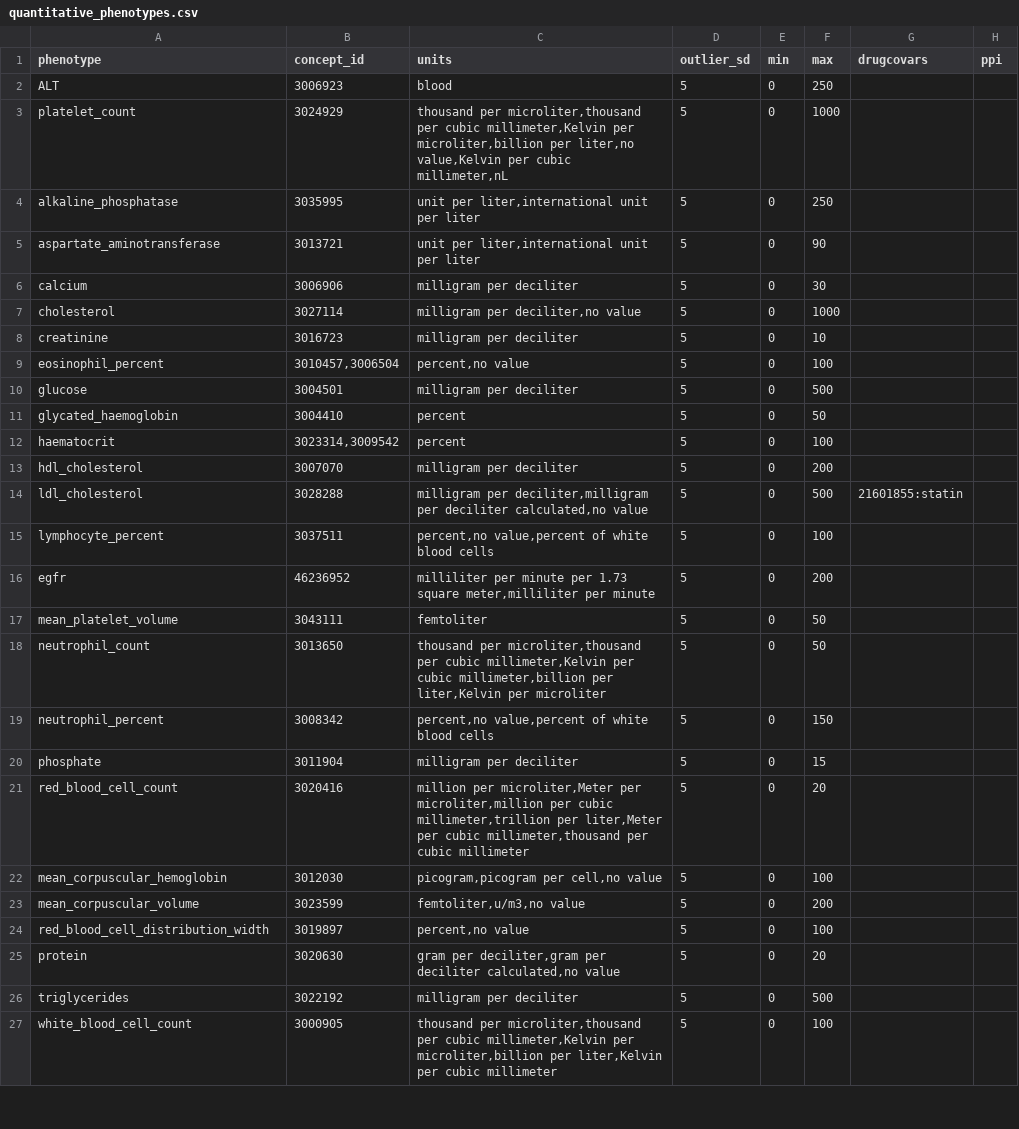
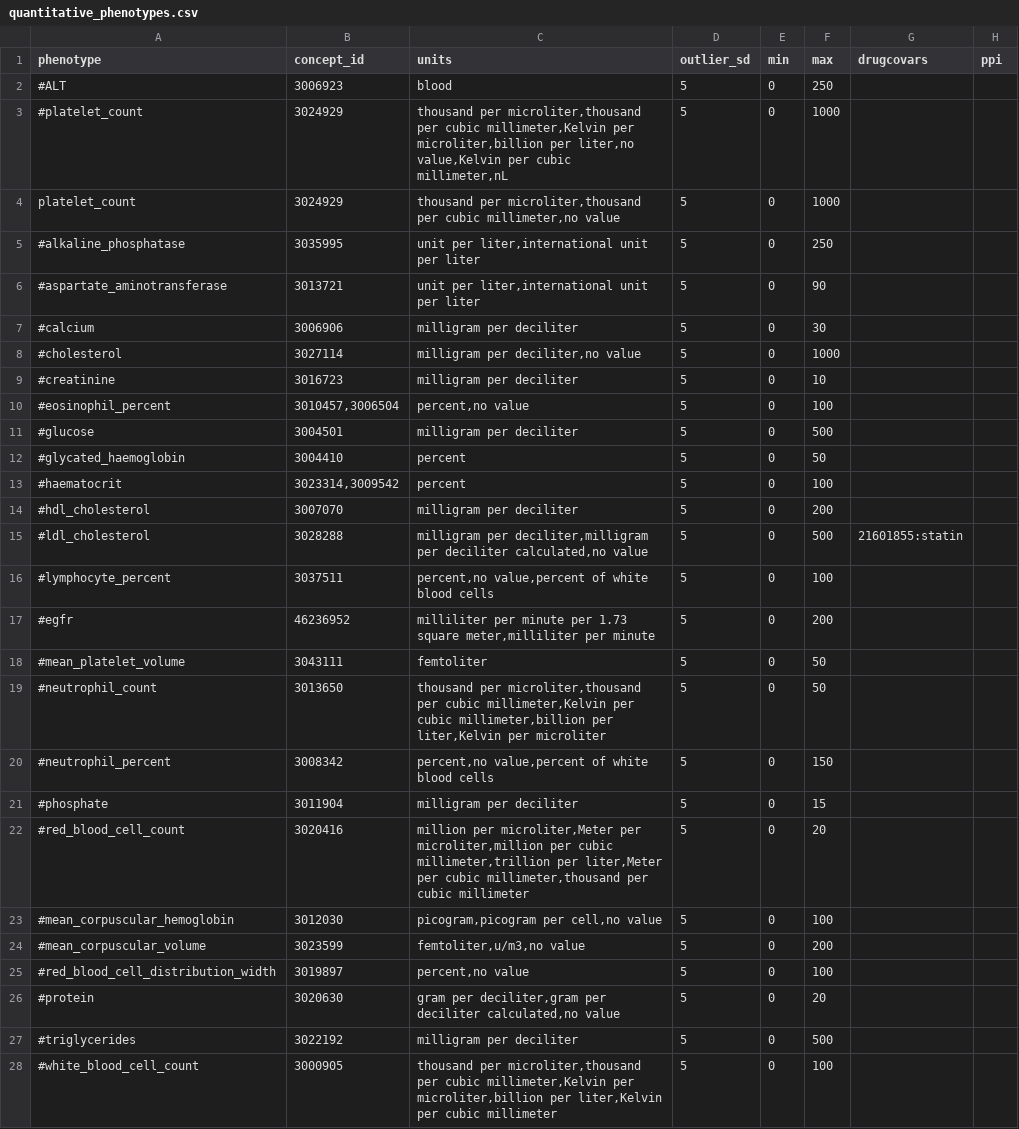
Before and after one commit to CAST-genomics/cast-workflows, a CSV file: gwas/aou/phenotype_preprocessing/quantitative_phenotypes.csv, drawn as a sheet; only a part is shown; the diff covers the shown part only.

Commit message:
troubleshoot platelet use old concept id

```diff
--- a/gwas/aou/phenotype_preprocessing/quantitative_phenotypes.csv
+++ b/gwas/aou/phenotype_preprocessing/quantitative_phenotypes.csv
@@ -1,27 +1,28 @@
 phenotype,concept_id,units,outlier_sd,min,max,drugcovars,ppi
-ALT,3006923,blood,5,0,250,,
-platelet_count,3024929,"thousand per microliter,thousand per cubic millimeter,Kelvin per microliter,billion per liter,no value,Kelvin per cubic millimeter,nL",5,0,1000,,
-alkaline_phosphatase,3035995,"unit per liter,international unit per liter",5,0,250,,
-aspartate_aminotransferase,3013721,"unit per liter,international unit per liter",5,0,90,,
-calcium,3006906,"milligram per deciliter",5,0,30,,
-cholesterol,3027114,"milligram per deciliter,no value",5,0,1000,,
-creatinine,3016723,"milligram per deciliter",5,0,10,,
-eosinophil_percent,"3010457,3006504","percent,no value",5,0,100,,
-glucose,3004501,"milligram per deciliter",5,0,500,,
-glycated_haemoglobin,3004410,"percent",5,0,50,,
-haematocrit,"3023314,3009542","percent",5,0,100,,
-hdl_cholesterol,3007070,"milligram per deciliter",5,0,200,,
-ldl_cholesterol,3028288,"milligram per deciliter,milligram per deciliter calculated,no value",5,0,500,21601855:statin,
-lymphocyte_percent,3037511,"percent,no value,percent of white blood cells",5,0,100,,
-egfr,46236952,"milliliter per minute per 1.73 square meter,milliliter per minute",5,0,200,,
-mean_platelet_volume,3043111,"femtoliter",5,0,50,,
-neutrophil_count,3013650,"thousand per microliter,thousand per cubic millimeter,Kelvin per cubic millimeter,billion per liter,Kelvin per microliter",5,0,50,,
-neutrophil_percent,3008342,"percent,no value,percent of white blood cells",5,0,150,,
-phosphate,3011904,"milligram per deciliter",5,0,15,,
-red_blood_cell_count,3020416,"million per microliter,Meter per microliter,million per cubic millimeter,trillion per liter,Meter per cubic millimeter,thousand per cubic millimeter",5,0,20,,
-mean_corpuscular_hemoglobin,3012030,"picogram,picogram per cell,no value",5,0,100,,
-mean_corpuscular_volume,3023599,"femtoliter,u/m3,no value",5,0,200,,
-red_blood_cell_distribution_width,3019897,"percent,no value",5,0,100,,
-protein,3020630,"gram per deciliter,gram per deciliter calculated,no value",5,0,20,,
-triglycerides,3022192,"milligram per deciliter",5,0,500,,
-white_blood_cell_count,3000905,"thousand per microliter,thousand per cubic millimeter,Kelvin per microliter,billion per liter,Kelvin per cubic millimeter",5,0,100,,
+#ALT,3006923,blood,5,0,250,,
+#platelet_count,3024929,"thousand per microliter,thousand per cubic millimeter,Kelvin per microliter,billion per liter,no value,Kelvin per cubic millimeter,nL",5,0,1000,,
+platelet_count,3024929,"thousand per microliter,thousand per cubic millimeter,no value",5,0,1000,,
+#alkaline_phosphatase,3035995,"unit per liter,international unit per liter",5,0,250,,
+#aspartate_aminotransferase,3013721,"unit per liter,international unit per liter",5,0,90,,
+#calcium,3006906,"milligram per deciliter",5,0,30,,
+#cholesterol,3027114,"milligram per deciliter,no value",5,0,1000,,
+#creatinine,3016723,"milligram per deciliter",5,0,10,,
+#eosinophil_percent,"3010457,3006504","percent,no value",5,0,100,,
+#glucose,3004501,"milligram per deciliter",5,0,500,,
+#glycated_haemoglobin,3004410,"percent",5,0,50,,
+#haematocrit,"3023314,3009542","percent",5,0,100,,
+#hdl_cholesterol,3007070,"milligram per deciliter",5,0,200,,
+#ldl_cholesterol,3028288,"milligram per deciliter,milligram per deciliter calculated,no value",5,0,500,21601855:statin,
+#lymphocyte_percent,3037511,"percent,no value,percent of white blood cells",5,0,100,,
+#egfr,46236952,"milliliter per minute per 1.73 square meter,milliliter per minute",5,0,200,,
+#mean_platelet_volume,3043111,"femtoliter",5,0,50,,
+#neutrophil_count,3013650,"thousand per microliter,thousand per cubic millimeter,Kelvin per cubic millimeter,billion per liter,Kelvin per microliter",5,0,50,,
+#neutrophil_percent,3008342,"percent,no value,percent of white blood cells",5,0,150,,
+#phosphate,3011904,"milligram per deciliter",5,0,15,,
+#red_blood_cell_count,3020416,"million per microliter,Meter per microliter,million per cubic millimeter,trillion per liter,Meter per cubic millimeter,thousand per cubic millimeter",5,0,20,,
+#mean_corpuscular_hemoglobin,3012030,"picogram,picogram per cell,no value",5,0,100,,
+#mean_corpuscular_volume,3023599,"femtoliter,u/m3,no value",5,0,200,,
+#red_blood_cell_distribution_width,3019897,"percent,no value",5,0,100,,
+#protein,3020630,"gram per deciliter,gram per deciliter calculated,no value",5,0,20,,
+#triglycerides,3022192,"milligram per deciliter",5,0,500,,
+#white_blood_cell_count,3000905,"thousand per microliter,thousand per cubic millimeter,Kelvin per microliter,billion per liter,Kelvin per cubic millimeter",5,0,100,,
```
Also changed, not shown: 49 edited cells elsewhere in this file.
